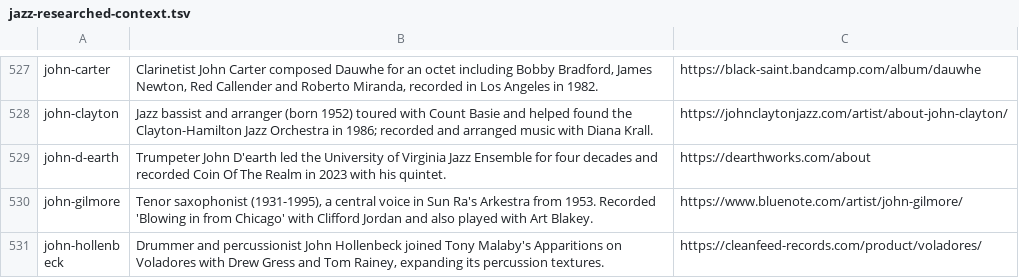
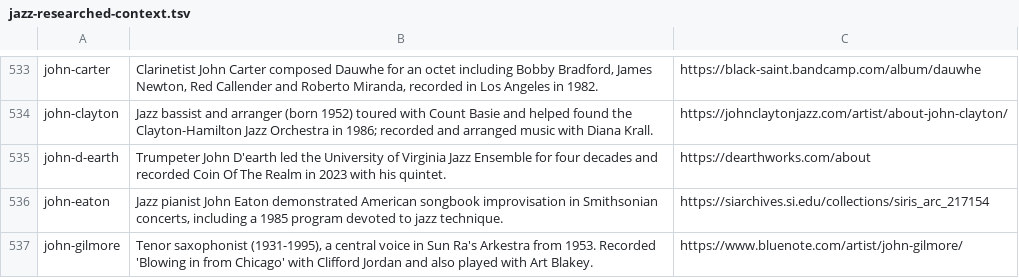
Before and after one commit to lavalava45/cardputer-pocket-jazz-radio, a TSV file: editorial/jazz-notes/source/jazz-researched-context.tsv, drawn as a sheet; only a part is shown, gaps mark what is left out; the shorter side is filled out with more unchanged rows; the diff covers the shown part only.

Commit message:
Publish source-verified Jazz Notes wave23 independently of firmware

```diff
--- a/editorial/jazz-notes/source/jazz-researched-context.tsv
+++ b/editorial/jazz-notes/source/jazz-researched-context.tsv
@@ -529,2 +535,3 @@ john-clayton	Jazz bassist and arranger (born 1952) toured with Count Basie and h
 john-d-earth	Trumpeter John D'earth led the University of Virginia Jazz Ensemble for four decades and recorded Coin Of The Realm in 2023 with his quintet.	https://dearthworks.com/about
+john-eaton	Jazz pianist John Eaton demonstrated American songbook improvisation in Smithsonian concerts, including a 1985 program devoted to jazz technique.	https://siarchives.si.edu/collections/siris_arc_217154
 john-gilmore	Tenor saxophonist (1931-1995), a central voice in Sun Ra's Arkestra from 1953. Recorded 'Blowing in from Chicago' with Clifford Jordan and also played with Art Blakey.	https://www.bluenote.com/artist/john-gilmore/
```
Also changed, not shown: 12 added rows elsewhere in this file, editorial/jazz-notes/sd/jazz-encyclopedia.tsv, 8 other files.
